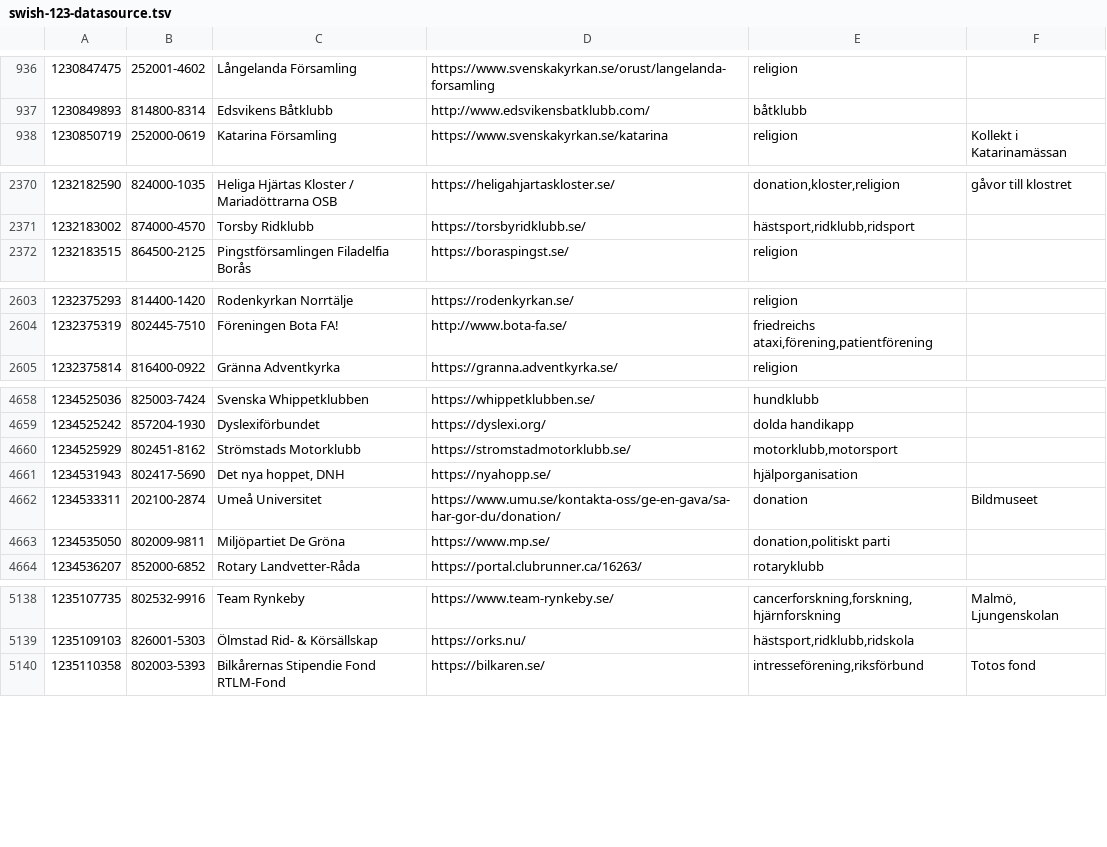
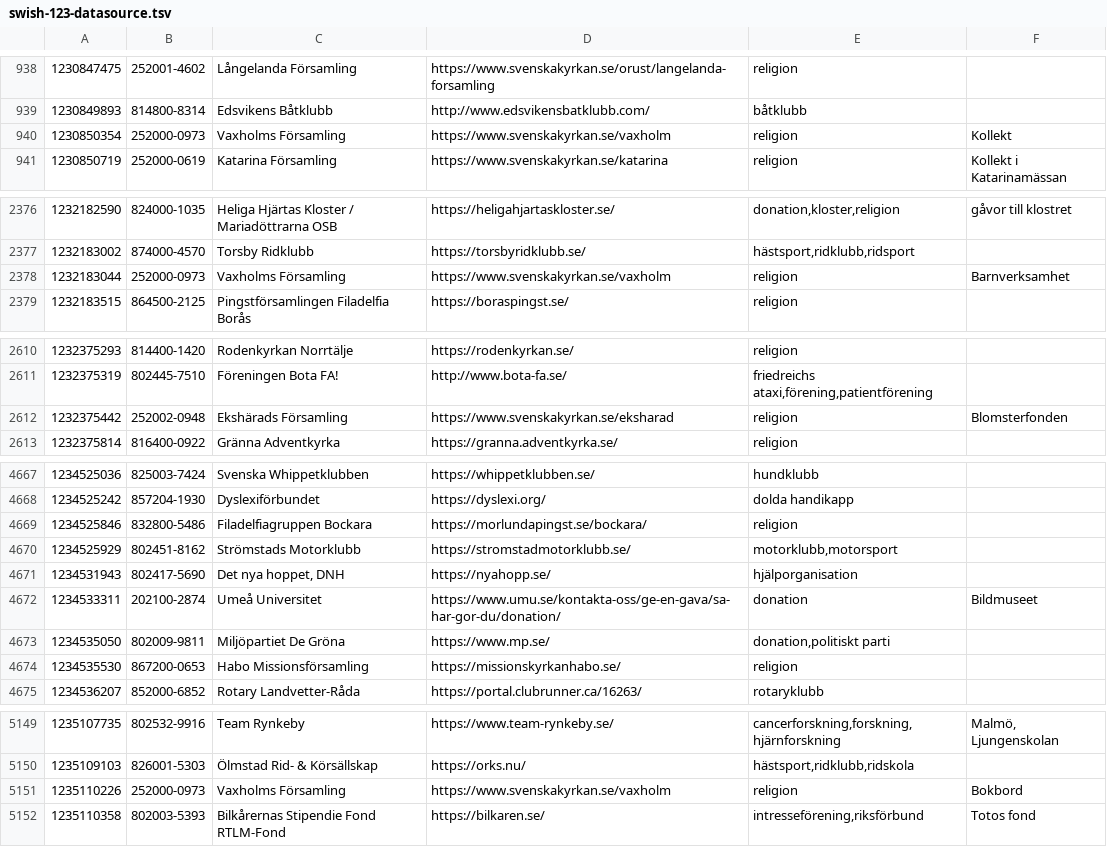
Before and after one commit to cisene/swish-123, a TSV file: text/swish-123-datasource.tsv, drawn as a sheet; only a part is shown, gaps mark what is left out; the diff covers the shown part only; the diff names each change by its address in the sheet, - before the commit and + after, or states it on an @@ line.

```diff
--- a/text/swish-123-datasource.tsv
+++ b/text/swish-123-datasource.tsv
+row 940: 1230850354 | 252000-0973 | Vaxholms Församling | https://www.svenskakyrkan.se/vaxholm | religion | Kollekt
+row 2378: 1232183044 | 252000-0973 | Vaxholms Församling | https://www.svenskakyrkan.se/vaxholm | religion | Barnverksamhet
+row 2612: 1232375442 | 252002-0948 | Ekshärads Församling | https://www.svenskakyrkan.se/eksharad | religion | Blomsterfonden
+row 4669: 1234525846 | 832800-5486 | Filadelfiagruppen Bockara | https://morlundapingst.se/bockara/ | religion
+row 4674: 1234535530 | 867200-0653 | Habo Missionsförsamling | https://missionskyrkanhabo.se/ | religion
+row 5151: 1235110226 | 252000-0973 | Vaxholms Församling | https://www.svenskakyrkan.se/vaxholm | religion | Bokbord
```
Also changed, not shown: 9 added rows and 1 edited cell elsewhere in this file, text/swish-123-datasource.csv, 5 other files.
